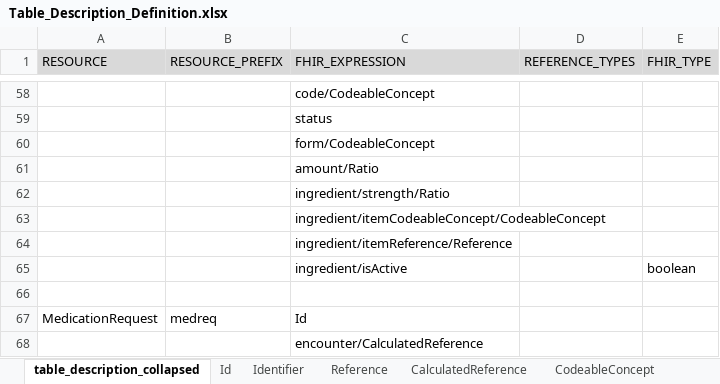
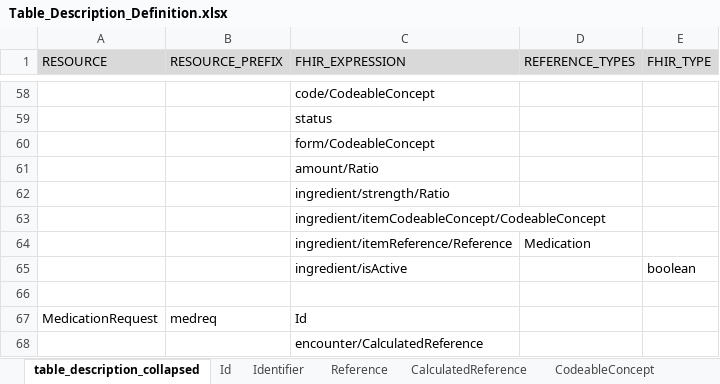
Before and after one commit to medizininformatik-initiative/INTERPOLAR, an Excel workbook: R-cds2db/cds2db/inst/extdata/Table_Description_Definition.xlsx, sheet table_description_collapsed, drawn as a sheet; only a part is shown, gaps mark what is left out; values as stored, in another font and other column widths than the file's, no borders; the diff names each change by its address in the sheet, - before the commit and + after, or states it on an @@ line.

Commit message:
Update Table_Description with Medication self reference

```diff
--- a/R-cds2db/cds2db/inst/extdata/Table_Description_Definition.xlsx (sheet table_description_collapsed)
+++ b/R-cds2db/cds2db/inst/extdata/Table_Description_Definition.xlsx (sheet table_description_collapsed)
-D64 (REFERENCE_TYPES): (empty)
+D64 (REFERENCE_TYPES): Medication
```
Also changed, not shown: R-cds2db/cds2db/inst/extdata/Table_Description.xlsx.
